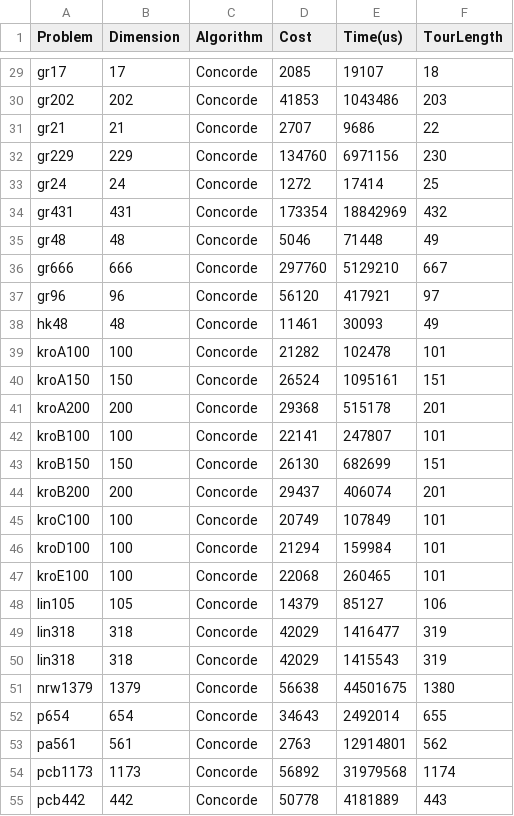
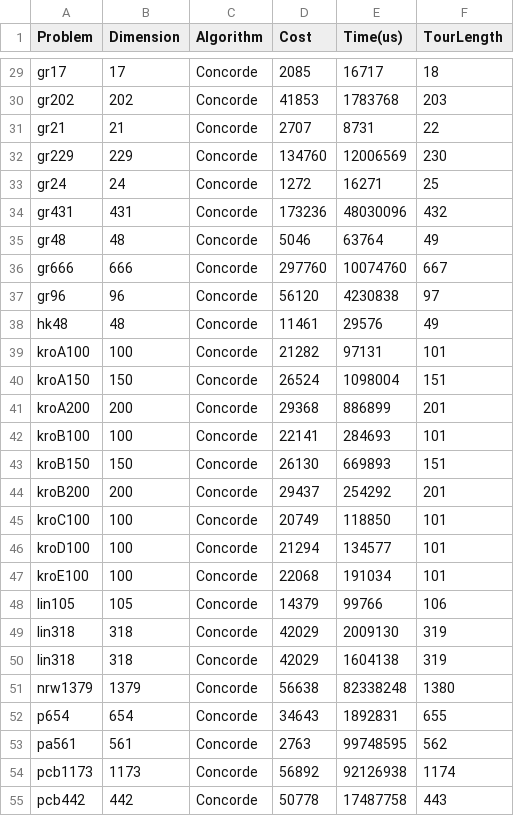
Before and after one commit to DominikPanzarella/tsp-meta-solver, a CSV file: results/results_Concorde.csv, drawn as a sheet; only a part is shown, gaps mark what is left out; the diff covers the shown part only; the diff names each change by its address in the sheet, - before the commit and + after, or states it on an @@ line.

```diff
--- a/results/results_Concorde.csv
+++ b/results/results_Concorde.csv
-E29 (Time(us)): 19107
+E29 (Time(us)): 16717
-E30 (Time(us)): 1043486
+E30 (Time(us)): 1783768
-E31 (Time(us)): 9686
+E31 (Time(us)): 8731
-E32 (Time(us)): 6971156
+E32 (Time(us)): 12006569
-E33 (Time(us)): 17414
+E33 (Time(us)): 16271
-D34 (Cost): 173354
+D34 (Cost): 173236
-E34 (Time(us)): 18842969
+E34 (Time(us)): 48030096
-E35 (Time(us)): 71448
+E35 (Time(us)): 63764
-E36 (Time(us)): 5129210
+E36 (Time(us)): 10074760
-E37 (Time(us)): 417921
+E37 (Time(us)): 4230838
-E38 (Time(us)): 30093
+E38 (Time(us)): 29576
-E39 (Time(us)): 102478
+E39 (Time(us)): 97131
-E40 (Time(us)): 1095161
+E40 (Time(us)): 1098004
-E41 (Time(us)): 515178
+E41 (Time(us)): 886899
-E42 (Time(us)): 247807
+E42 (Time(us)): 284693
-E43 (Time(us)): 682699
+E43 (Time(us)): 669893
-E44 (Time(us)): 406074
+E44 (Time(us)): 254292
-E45 (Time(us)): 107849
+E45 (Time(us)): 118850
-E46 (Time(us)): 159984
+E46 (Time(us)): 134577
-E47 (Time(us)): 260465
+E47 (Time(us)): 191034
-E48 (Time(us)): 85127
+E48 (Time(us)): 99766
-E49 (Time(us)): 1416477
+E49 (Time(us)): 2009130
-E50 (Time(us)): 1415543
+E50 (Time(us)): 1604138
-E51 (Time(us)): 44501675
+E51 (Time(us)): 82338248
-E52 (Time(us)): 2492014
+E52 (Time(us)): 1892831
-E53 (Time(us)): 12914801
+E53 (Time(us)): 99748595
-E54 (Time(us)): 31979568
+E54 (Time(us)): 92126938
-E55 (Time(us)): 4181889
+E55 (Time(us)): 17487758
```
Also changed, not shown: 62 edited cells elsewhere in this file, 33 other files.
